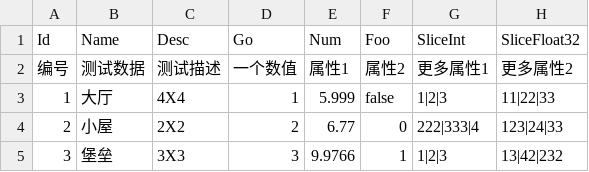
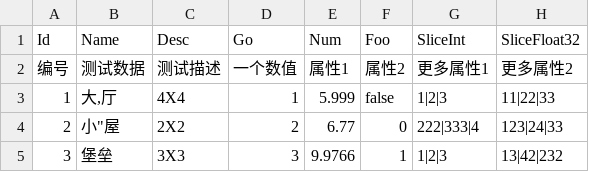
Before and after one commit to cuixin/csv4g, a CSV file: test.csv, drawn as a sheet.

```diff
--- a/test.csv
+++ b/test.csv
@@ -2,4 +2,4 @@ Id,Name,Desc,Go,Num,Foo,SliceInt,SliceFloat32
 编号,测试数据,测试描述,一个数值,属性1,属性2,更多属性1,更多属性2
-1,大厅,4X4,1,5.999,false,1|2|3,11|22|33
-2,小屋,2X2,2,6.77,0,222|333|4,123|24|33
+1,"大,厅",4X4,1,5.999,false,1|2|3,11|22|33
+2,小"屋,2X2,2,6.77,0,222|333|4,123|24|33
 3,堡垒,3X3,3,9.9766,1,1|2|3,13|42|232
```
Also changed, not shown: 2 other files.
